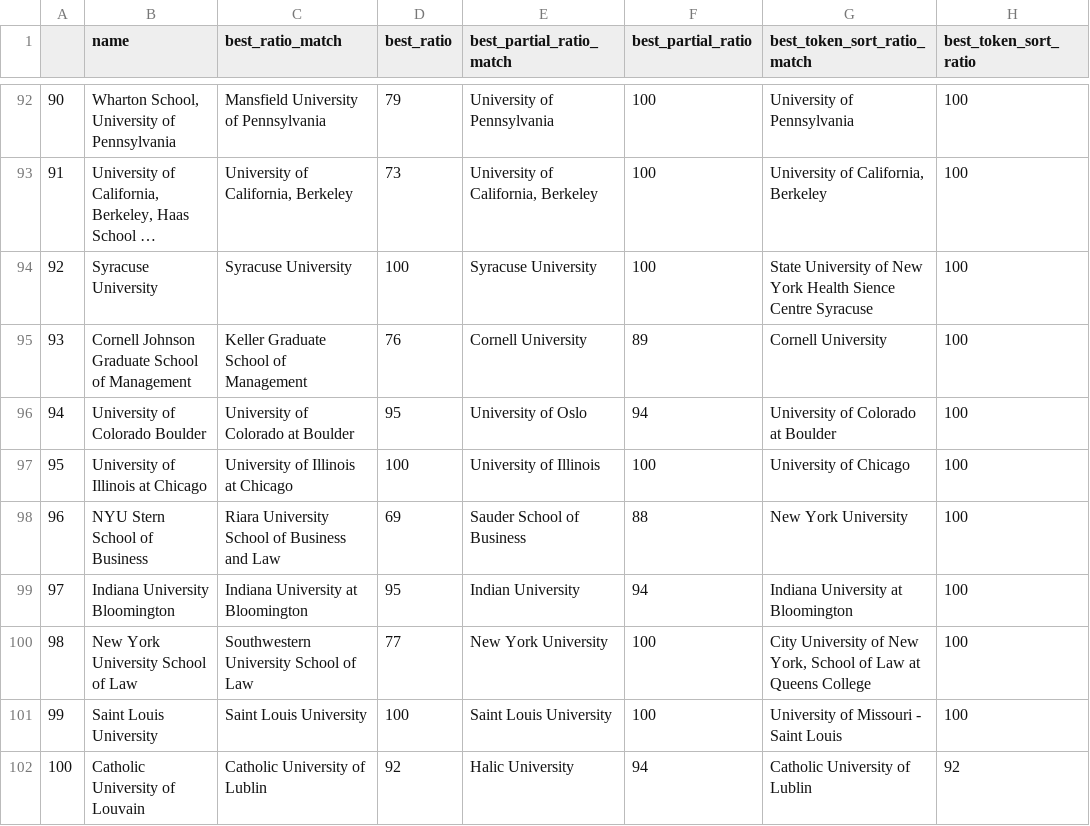
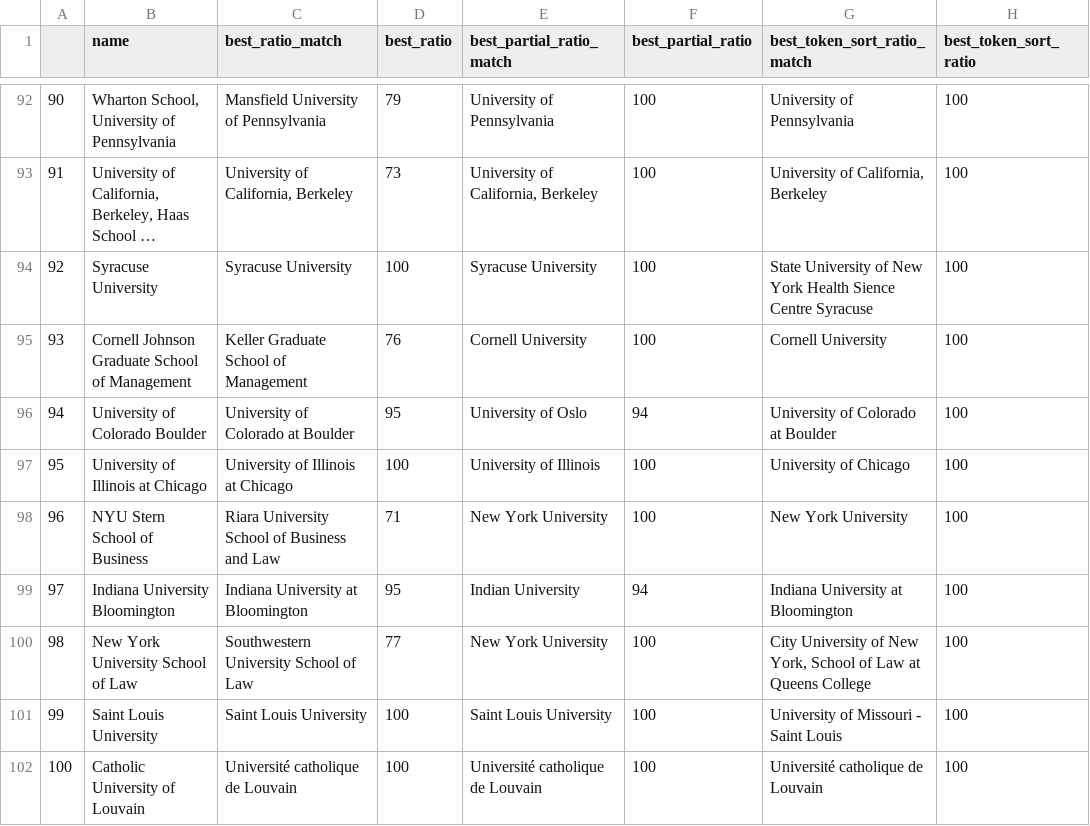
Before and after one commit to alanyanglex/uchicago-intern, a CSV file: data/scoreboard.csv, drawn as a sheet; only a part is shown, gaps mark what is left out; long unchanged cells end in …; the diff covers the shown part only.

```diff
--- a/data/scoreboard.csv
+++ b/data/scoreboard.csv
@@ -94,6 +94,6 @@
 92,Syracuse University,Syracuse University,100,Syracuse University,100,State University of New York Health Sience Centre Syracuse,100
-93,Cornell Johnson Graduate School of Management,Keller Graduate School of Management,76,Cornell University,89,Cornell University,100
+93,Cornell Johnson Graduate School of Management,Keller Graduate School of Management,76,Cornell University,100,Cornell University,100
 94,University of Colorado Boulder,University of Colorado at Boulder,95,University of Oslo,94,University of Colorado at Boulder,100
 95,University of Illinois at Chicago,University of Illinois at Chicago,100,University of Illinois,100,University of Chicago,100
-96,NYU Stern School of Business,Riara University School of Business and Law,69,Sauder School of Business,88,New York University,100
+96,NYU Stern School of Business,Riara University School of Business and Law,71,New York University,100,New York University,100
 97,Indiana University Bloomington,Indiana University at Bloomington,95,Indian University,94,Indiana University at Bloomington,100
@@ -101,2 +101,2 @@
 99,Saint Louis University,Saint Louis University,100,Saint Louis University,100,University of Missouri - Saint Louis,100
-100,Catholic University of Louvain,Catholic University of Lublin,92,Halic University,94,Catholic University of Lublin,92
+100,Catholic University of Louvain,Université catholique de Louvain,100,Université catholique de Louvain,100,Université catholique de Louvain,100
```
Also changed, not shown: 83 edited cells elsewhere in this file, data/sanitize_rules.csv, data/updated_source.csv.
